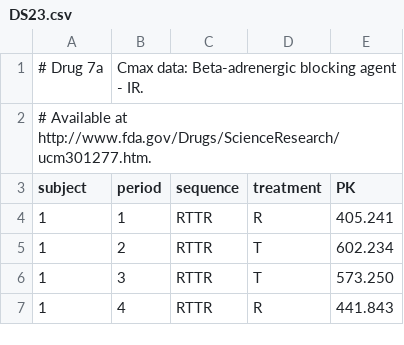
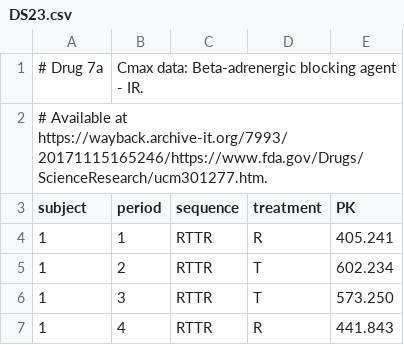
Before and after one commit to Helmut01/replicateBE, a CSV file: inst/extdata/DS23.csv, drawn as a sheet; only a part is shown.

```diff
--- a/inst/extdata/DS23.csv
+++ b/inst/extdata/DS23.csv
@@ -1,3 +1,3 @@
 # Drug 7a, Cmax data: Beta-adrenergic blocking agent - IR.
-# Available at http://www.fda.gov/Drugs/ScienceResearch/ucm301277.htm.
+# Available at https://wayback.archive-it.org/7993/20171115165246/https://www.fda.gov/Drugs/ScienceResearch/ucm301277.htm.
 subject,period,sequence,treatment,PK
```
Also changed, not shown: inst/extdata/DS01.csv, inst/extdata/DS02.csv, 3 other files.
